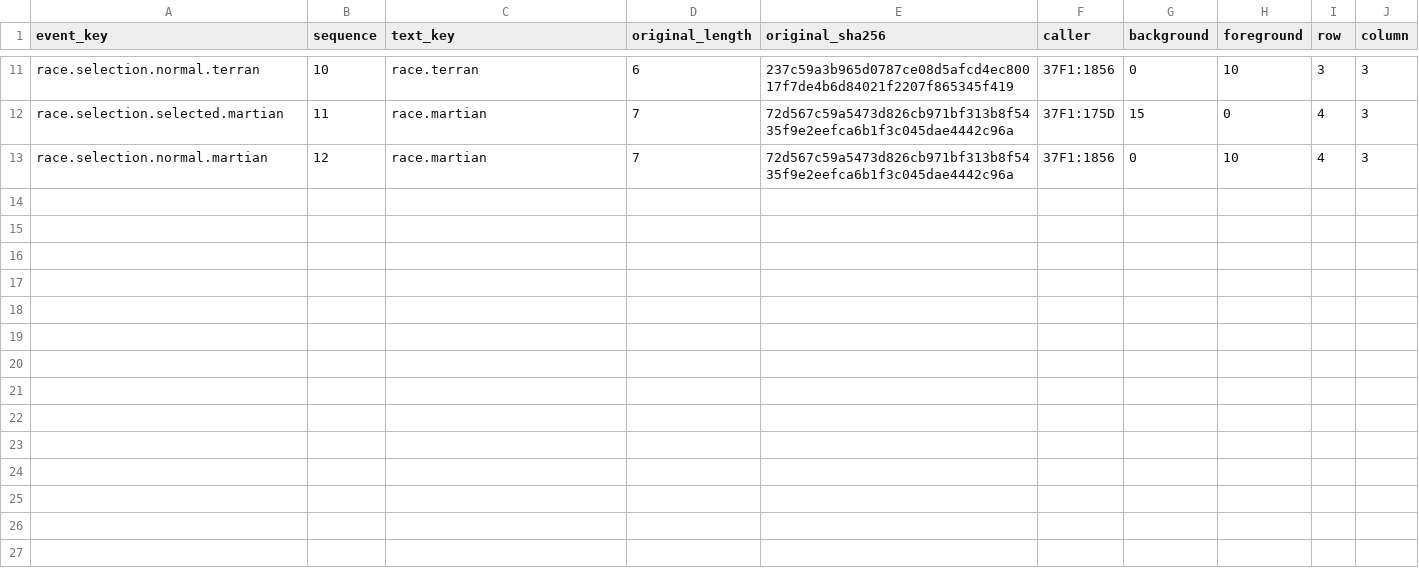
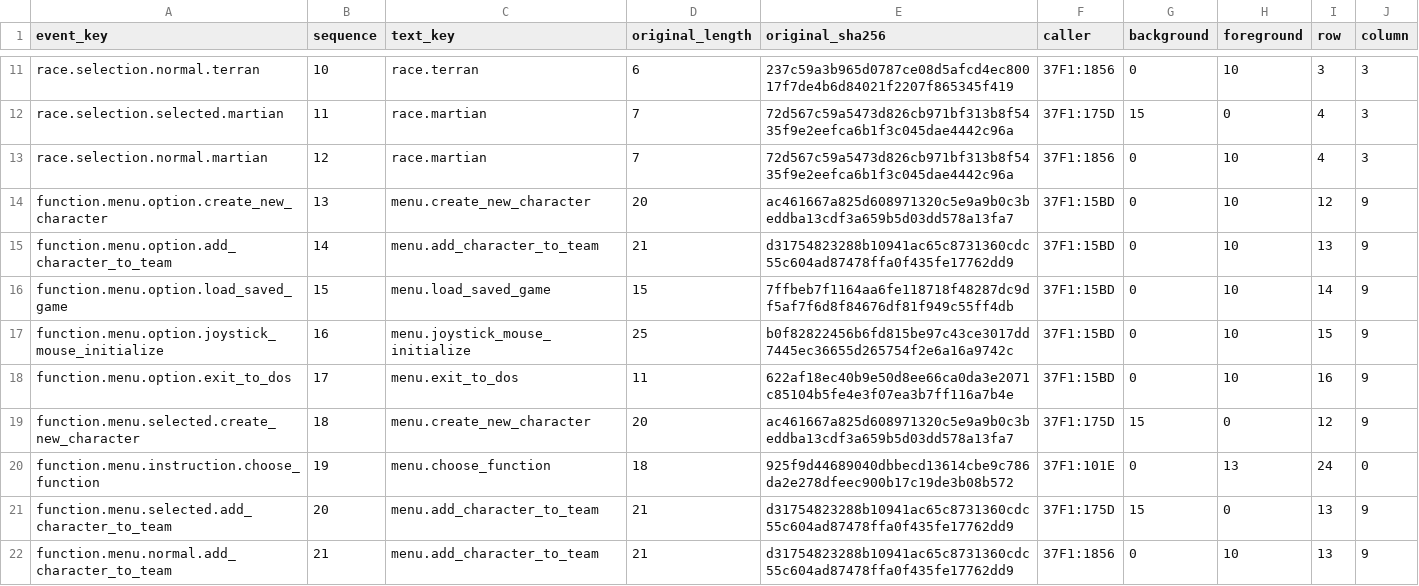
Before and after one commit to wicanr2/buck-rogers-countdown-to-doomsday-cht, a TSV file: text/menu-events.tsv, drawn as a sheet; only a part is shown, gaps mark what is left out.

```diff
--- a/text/menu-events.tsv
+++ b/text/menu-events.tsv
@@ -13 +13,10 @@ race.selection.selected.martian	11	race.martian	7	72d567c59a5473d826cb971bf313b8
 race.selection.normal.martian	12	race.martian	7	72d567c59a5473d826cb971bf313b8f5435f9e2eefca6b1f3c045dae4442c96a	37F1:1856	0	10	4	3
+function.menu.option.create_new_character	13	menu.create_new_character	20	ac461667a825d608971320c5e9a9b0c3beddba13cdf3a659b5d03dd578a13fa7	37F1:15BD	0	10	12	9
+function.menu.option.add_character_to_team	14	menu.add_character_to_team	21	d31754823288b10941ac65c8731360cdc55c604ad87478ffa0f435fe17762dd9	37F1:15BD	0	10	13	9
+function.menu.option.load_saved_game	15	menu.load_saved_game	15	7ffbeb7f1164aa6fe118718f48287dc9df5af7f6d8f84676df81f949c55ff4db	37F1:15BD	0	10	14	9
+function.menu.option.joystick_mouse_initialize	16	menu.joystick_mouse_initialize	25	b0f82822456b6fd815be97c43ce3017dd7445ec36655d265754f2e6a16a9742c	37F1:15BD	0	10	15	9
+function.menu.option.exit_to_dos	17	menu.exit_to_dos	11	622af18ec40b9e50d8ee66ca0da3e2071c85104b5fe4e3f07ea3b7ff116a7b4e	37F1:15BD	0	10	16	9
+function.menu.selected.create_new_character	18	menu.create_new_character	20	ac461667a825d608971320c5e9a9b0c3beddba13cdf3a659b5d03dd578a13fa7	37F1:175D	15	0	12	9
+function.menu.instruction.choose_function	19	menu.choose_function	18	925f9d44689040dbbecd13614cbe9c786da2e278dfeec900b17c19de3b08b572	37F1:101E	0	13	24	0
+function.menu.selected.add_character_to_team	20	menu.add_character_to_team	21	d31754823288b10941ac65c8731360cdc55c604ad87478ffa0f435fe17762dd9	37F1:175D	15	0	13	9
+function.menu.normal.add_character_to_team	21	menu.add_character_to_team	21	d31754823288b10941ac65c8731360cdc55c604ad87478ffa0f435fe17762dd9	37F1:1856	0	10	13	9
```
Also changed, not shown: text/menu.zh-TW.tsv, 13 other files.
